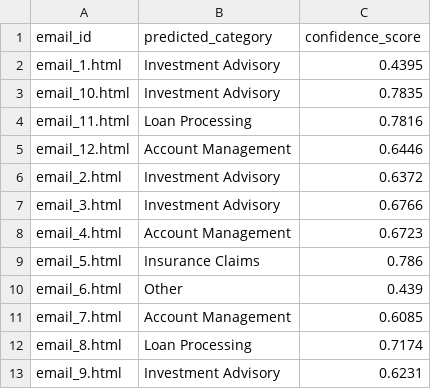
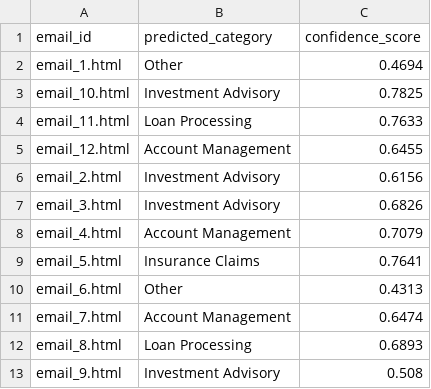
Before and after one commit to reezariaaz/email-classifier, a CSV file: results.csv, drawn as a sheet.

Commit message:
Final code with proper pipeline, calibrated confidence, and fresh-environment test ready

```diff
--- a/results.csv
+++ b/results.csv
@@ -1,13 +1,13 @@
 email_id,predicted_category,confidence_score
-email_1.html,Investment Advisory,0.4395
-email_10.html,Investment Advisory,0.7835
-email_11.html,Loan Processing,0.7816
-email_12.html,Account Management,0.6446
-email_2.html,Investment Advisory,0.6372
-email_3.html,Investment Advisory,0.6766
-email_4.html,Account Management,0.6723
-email_5.html,Insurance Claims,0.786
-email_6.html,Other,0.439
-email_7.html,Account Management,0.6085
-email_8.html,Loan Processing,0.7174
-email_9.html,Investment Advisory,0.6231
+email_1.html,Other,0.4694
+email_10.html,Investment Advisory,0.7825
+email_11.html,Loan Processing,0.7633
+email_12.html,Account Management,0.6455
+email_2.html,Investment Advisory,0.6156
+email_3.html,Investment Advisory,0.6826
+email_4.html,Account Management,0.7079
+email_5.html,Insurance Claims,0.7641
+email_6.html,Other,0.4313
+email_7.html,Account Management,0.6474
+email_8.html,Loan Processing,0.6893
+email_9.html,Investment Advisory,0.508
```
Also changed, not shown: 2 other files.
